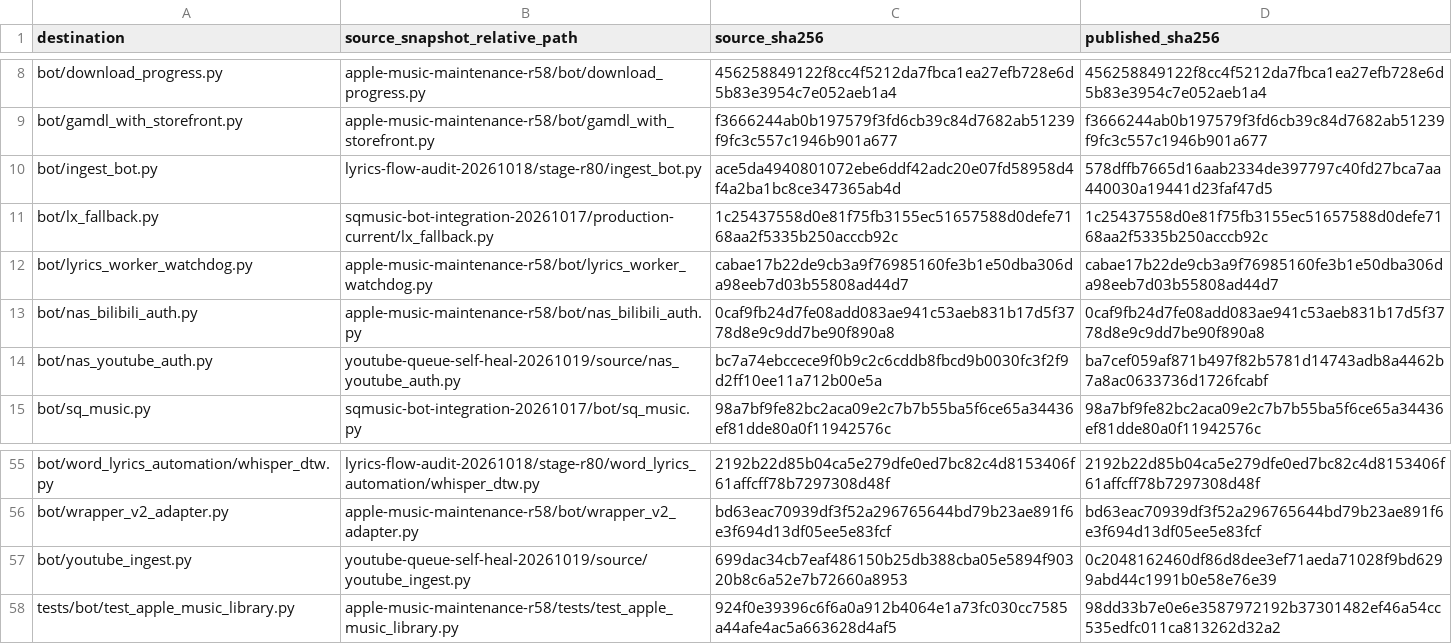
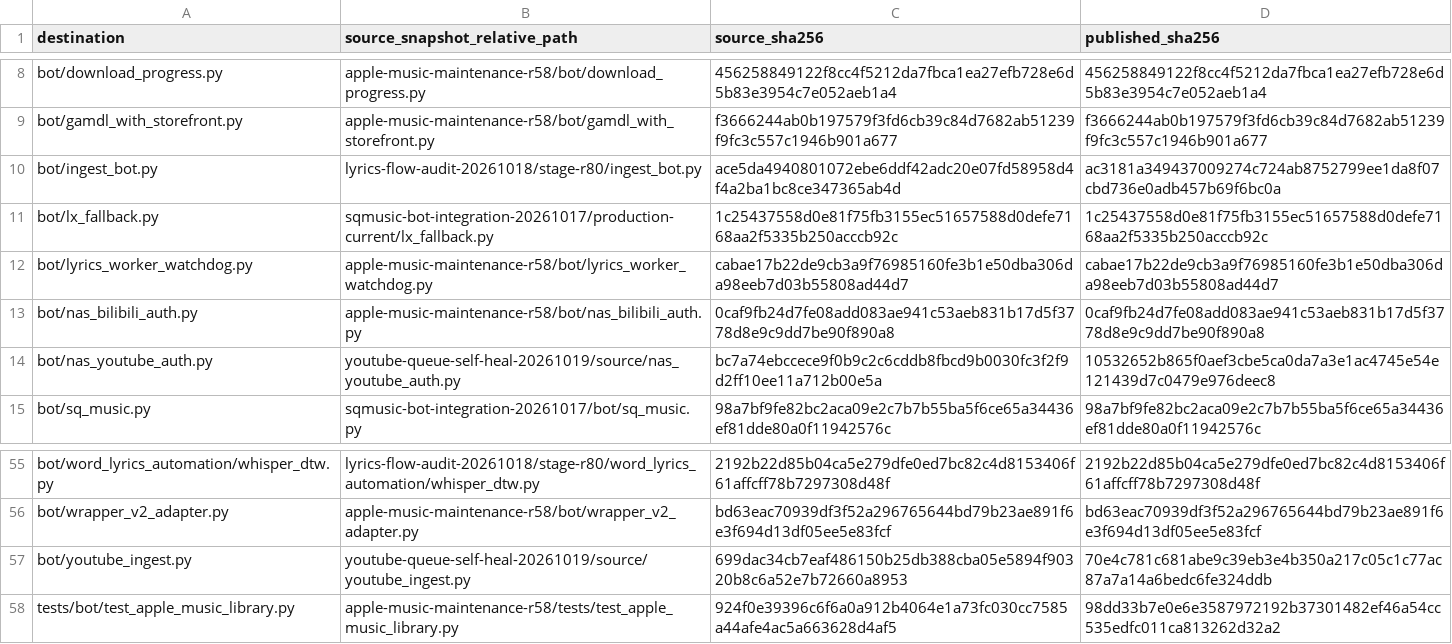
Before and after one commit to zskruc/apple-music-downloader-bot, a TSV file: docs/SOURCE_MANIFEST.tsv, drawn as a sheet; only a part is shown, gaps mark what is left out.

```diff
--- a/docs/SOURCE_MANIFEST.tsv
+++ b/docs/SOURCE_MANIFEST.tsv
@@ -9,3 +9,3 @@ bot/download_progress.py	apple-music-maintenance-r58/bot/download_progress.py	45
 bot/gamdl_with_storefront.py	apple-music-maintenance-r58/bot/gamdl_with_storefront.py	f3666244ab0b197579f3fd6cb39c84d7682ab51239f9fc3c557c1946b901a677	f3666244ab0b197579f3fd6cb39c84d7682ab51239f9fc3c557c1946b901a677
-bot/ingest_bot.py	lyrics-flow-audit-20261018/stage-r80/ingest_bot.py	ace5da4940801072ebe6ddf42adc20e07fd58958d4f4a2ba1bc8ce347365ab4d	578dffb7665d16aab2334de397797c40fd27bca7aa440030a19441d23faf47d5
+bot/ingest_bot.py	lyrics-flow-audit-20261018/stage-r80/ingest_bot.py	ace5da4940801072ebe6ddf42adc20e07fd58958d4f4a2ba1bc8ce347365ab4d	ac3181a349437009274c724ab8752799ee1da8f07cbd736e0adb457b69f6bc0a
 bot/lx_fallback.py	sqmusic-bot-integration-20261017/production-current/lx_fallback.py	1c25437558d0e81f75fb3155ec51657588d0defe7168aa2f5335b250acccb92c	1c25437558d0e81f75fb3155ec51657588d0defe7168aa2f5335b250acccb92c
@@ -13,3 +13,3 @@ bot/lyrics_worker_watchdog.py	apple-music-maintenance-r58/bot/lyrics_worker_watc
 bot/nas_bilibili_auth.py	apple-music-maintenance-r58/bot/nas_bilibili_auth.py	0caf9fb24d7fe08add083ae941c53aeb831b17d5f3778d8e9c9dd7be90f890a8	0caf9fb24d7fe08add083ae941c53aeb831b17d5f3778d8e9c9dd7be90f890a8
-bot/nas_youtube_auth.py	youtube-queue-self-heal-20261019/source/nas_youtube_auth.py	bc7a74ebccece9f0b9c2c6cddb8fbcd9b0030fc3f2f9d2ff10ee11a712b00e5a	ba7cef059af871b497f82b5781d14743adb8a4462b7a8ac0633736d1726fcabf
+bot/nas_youtube_auth.py	youtube-queue-self-heal-20261019/source/nas_youtube_auth.py	bc7a74ebccece9f0b9c2c6cddb8fbcd9b0030fc3f2f9d2ff10ee11a712b00e5a	10532652b865f0aef3cbe5ca0da7a3e1ac4745e54e121439d7c0479e976deec8
 bot/sq_music.py	sqmusic-bot-integration-20261017/bot/sq_music.py	98a7bf9fe82bc2aca09e2c7b7b55ba5f6ce65a34436ef81dde80a0f11942576c	98a7bf9fe82bc2aca09e2c7b7b55ba5f6ce65a34436ef81dde80a0f11942576c
@@ -56,3 +56,3 @@ bot/word_lyrics_automation/whisper_dtw.py	lyrics-flow-audit-20261018/stage-r80/w
 bot/wrapper_v2_adapter.py	apple-music-maintenance-r58/bot/wrapper_v2_adapter.py	bd63eac70939df3f52a296765644bd79b23ae891f6e3f694d13df05ee5e83fcf	bd63eac70939df3f52a296765644bd79b23ae891f6e3f694d13df05ee5e83fcf
-bot/youtube_ingest.py	youtube-queue-self-heal-20261019/source/youtube_ingest.py	699dac34cb7eaf486150b25db388cba05e5894f90320b8c6a52e7b72660a8953	0c2048162460df86d8dee3ef71aeda71028f9bd6299abd44c1991b0e58e76e39
+bot/youtube_ingest.py	youtube-queue-self-heal-20261019/source/youtube_ingest.py	699dac34cb7eaf486150b25db388cba05e5894f90320b8c6a52e7b72660a8953	70e4c781c681abe9c39eb3e4b350a217c05c1c77ac87a7a14a6bedc6fe324ddb
 tests/bot/test_apple_music_library.py	apple-music-maintenance-r58/tests/test_apple_music_library.py	924f0e39396c6f6a0a912b4064e1a73fc030cc7585a44afe4ac5a663628d4af5	98dd33b7e0e6e3587972192b37301482ef46a54cc535edfc011ca813262d32a2
```
Also changed, not shown: 29 other files.
